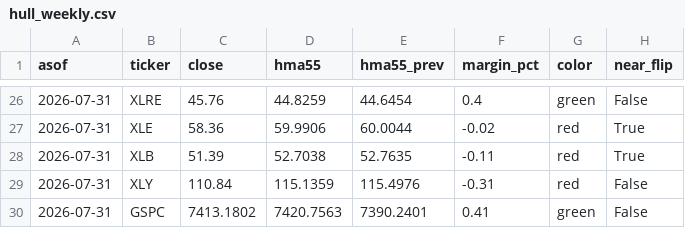
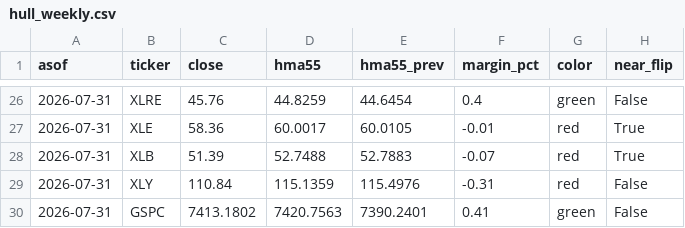
Before and after one commit to 8wy88kzpj9-pixel/hull-price-pipeline, a CSV file: data/hull_weekly.csv, drawn as a sheet; only a part is shown, gaps mark what is left out; the diff covers the shown part only.

```diff
--- a/data/hull_weekly.csv
+++ b/data/hull_weekly.csv
@@ -26,4 +26,4 @@ asof,ticker,close,hma55,hma55_prev,margin_pct,color,near_flip
 2026-07-31,XLRE,45.76,44.8259,44.6454,0.4,green,False
-2026-07-31,XLE,58.36,59.9906,60.0044,-0.02,red,True
-2026-07-31,XLB,51.39,52.7038,52.7635,-0.11,red,True
+2026-07-31,XLE,58.36,60.0017,60.0105,-0.01,red,True
+2026-07-31,XLB,51.39,52.7488,52.7883,-0.07,red,True
 2026-07-31,XLY,110.84,115.1359,115.4976,-0.31,red,False
```
Also changed, not shown: 30 edited cells elsewhere in this file, data/weekly_closes.csv, 1 other file.
